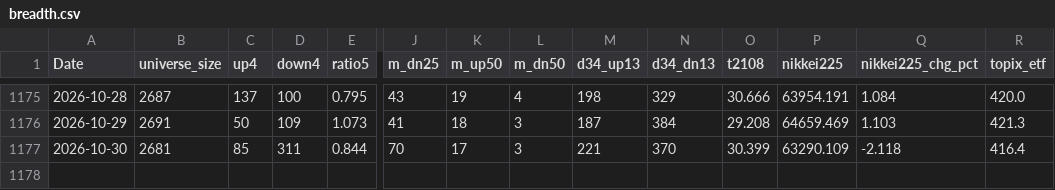
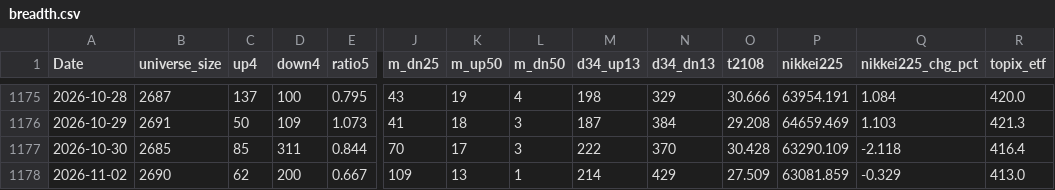
Before and after one commit to nick-l-wh/jp-breadth, a CSV file: data/breadth.csv, drawn as a sheet; only a part is shown, gaps mark what is left out; rows hold the shown columns only; the diff names each change by its address in the sheet, - before the commit and + after, or states it on an @@ line.

```diff
--- a/data/breadth.csv
+++ b/data/breadth.csv
-B1177 (universe_size): 2681
+B1177 (universe_size): 2685
-M1177 (d34_up13): 221
+M1177 (d34_up13): 222
-O1177 (t2108): 30.399
+O1177 (t2108): 30.428
+row 1178: 2026-11-02 | 2690 | 62 | 200 | 0.667 | 109 | 13 | 1 | 214 | 429 | 27.509 | 63081.859 | -0.329 | 413.0
```
Also changed, not shown: data/highs.csv, data/highs_latest.csv.
